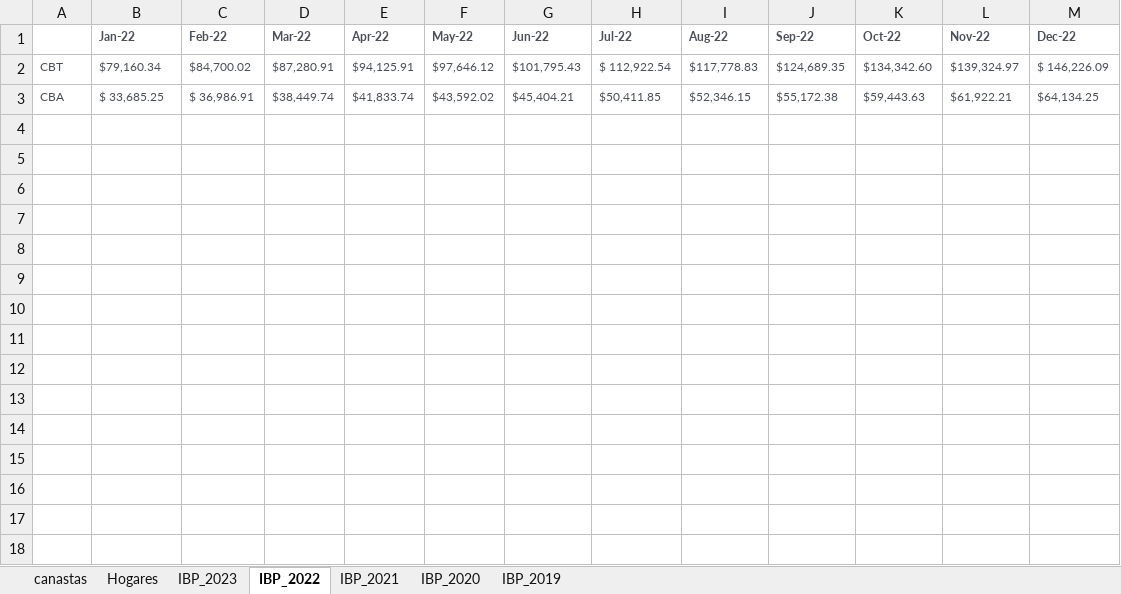
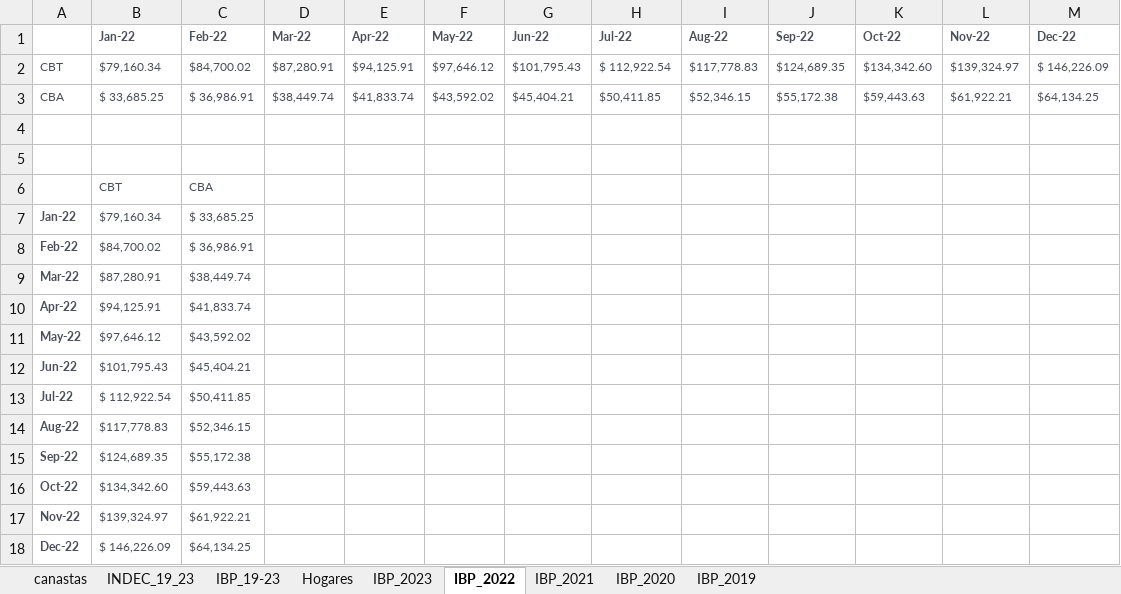
Before and after one commit to SoyAndrea/Indicadores-economicos, an Excel workbook: data/BASE_canastas.xlsx, sheet IBP_2022, drawn as a sheet; values as stored, in another font and other column widths than the file's, no borders; the diff names each change by its address in the sheet, - before the commit and + after, or states it on an @@ line.

```diff
--- a/data/BASE_canastas.xlsx (sheet IBP_2022)
+++ b/data/BASE_canastas.xlsx (sheet IBP_2022)
+sheet tab: INDEC_19_23
+sheet tab: IBP_19-23
+row 4: (empty)
+row 5: (empty)
+row 6:  | CBT | CBA
+row 7: Jan-22 | $79,160.34 | $ 33,685.25
+row 8: Feb-22 | $84,700.02 | $ 36,986.91
+row 9: Mar-22 | $87,280.91 | $38,449.74
+row 10: Apr-22 | $94,125.91 | $41,833.74
+row 11: May-22 | $97,646.12 | $43,592.02
+row 12: Jun-22 | $101,795.43 | $45,404.21
+row 13: Jul-22 | $ 112,922.54 | $50,411.85
+row 14: Aug-22 | $117,778.83 | $52,346.15
+row 15: Sep-22 | $124,689.35 | $55,172.38
+row 16: Oct-22 | $134,342.60 | $59,443.63
+row 17: Nov-22 | $139,324.97 | $61,922.21
+row 18: Dec-22 | $ 146,226.09 | $64,134.25
```
Also changed, not shown: sheet IBP_2019, sheet IBP_2021, sheet IBP_2023, sheet IBP_2020, 1 other file.
